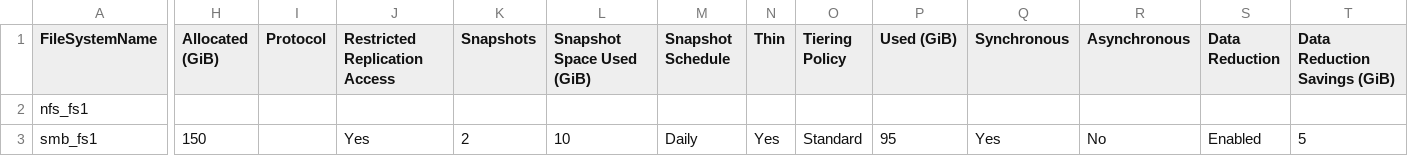
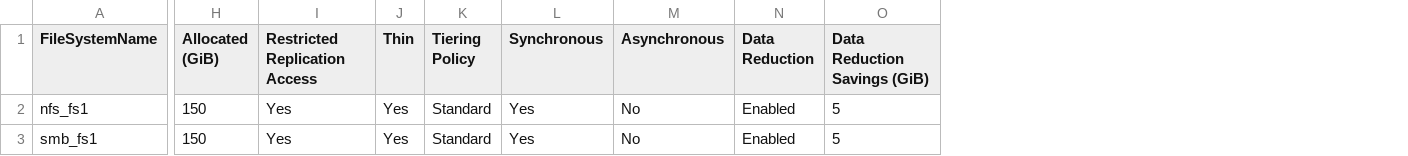
Before and after one commit to navidrast/Powerstore-Automation, a CSV file: filesystems.csv, drawn as a sheet; only a part is shown, gaps mark what is left out; removed rows and columns are numbered as before the commit, all else as after; the diff covers the shown part only; the diff names each change by its address in the sheet, - before the commit and + after, or states it on an @@ line.

Commit message:
Update filesystems.csv

```diff
--- a/filesystems.csv
+++ b/filesystems.csv
-column I (Protocol), empty
-column K (Snapshots), row 3: 2
-column L (Snapshot Space Used (GiB)), row 3: 10
-column M (Snapshot Schedule), row 3: Daily
-column P (Used (GiB)), row 3: 95
-H2 (Allocated (GiB)): (empty)
+H2 (Allocated (GiB)): 150
-I2 (Restricted Replication Access): (empty)
+I2 (Restricted Replication Access): Yes
-J2 (Thin): (empty)
+J2 (Thin): Yes
-K2 (Tiering Policy): (empty)
+K2 (Tiering Policy): Standard
-L2 (Synchronous): (empty)
+L2 (Synchronous): Yes
-M2 (Asynchronous): (empty)
+M2 (Asynchronous): No
-N2 (Data Reduction): (empty)
+N2 (Data Reduction): Enabled
-O2 (Data Reduction Savings (GiB)): (empty)
+O2 (Data Reduction Savings (GiB)): 5
```
Also changed, not shown: 1 edited cell elsewhere in this file.
